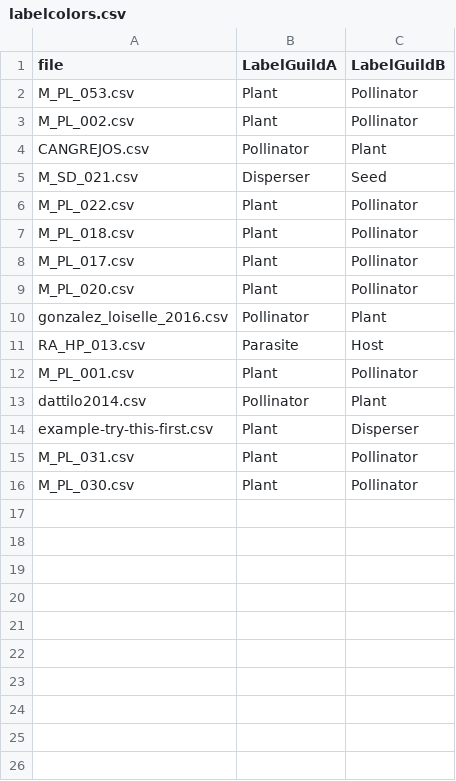
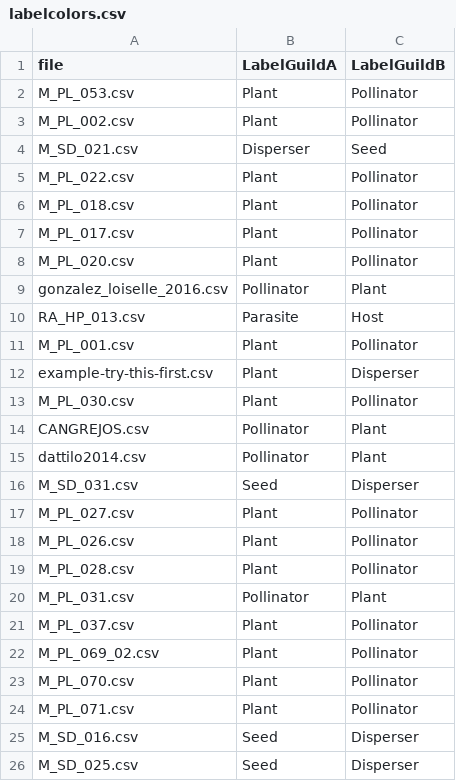
Before and after one commit to jgalgarra/bipartgraph, a CSV file: conf/labelcolors.csv, drawn as a sheet.

```diff
--- a/conf/labelcolors.csv
+++ b/conf/labelcolors.csv
@@ -3,3 +3,2 @@
 "M_PL_002.csv";"Plant";"Pollinator"
-"CANGREJOS.csv";"Pollinator";"Plant"
 "M_SD_021.csv";"Disperser";"Seed"
@@ -12,5 +11,16 @@
 "M_PL_001.csv";"Plant";"Pollinator"
+"example-try-this-first.csv";"Plant";"Disperser"
+"M_PL_030.csv";"Plant";"Pollinator"
+"CANGREJOS.csv";"Pollinator";"Plant"
 "dattilo2014.csv";"Pollinator";"Plant"
-"example-try-this-first.csv";"Plant";"Disperser"
-"M_PL_031.csv";"Plant";"Pollinator"
-"M_PL_030.csv";"Plant";"Pollinator"
+"M_SD_031.csv";"Seed";"Disperser"
+"M_PL_027.csv";"Plant";"Pollinator"
+"M_PL_026.csv";"Plant";"Pollinator"
+"M_PL_028.csv";"Plant";"Pollinator"
+"M_PL_031.csv";"Pollinator";"Plant"
+"M_PL_037.csv";"Plant";"Pollinator"
+"M_PL_069_02.csv";"Plant";"Pollinator"
+"M_PL_070.csv";"Plant";"Pollinator"
+"M_PL_071.csv";"Plant";"Pollinator"
+"M_SD_016.csv";"Seed";"Disperser"
+"M_SD_025.csv";"Seed";"Disperser"
```
Also changed, not shown: conf/datossafefiles.csv, 49 other files.
